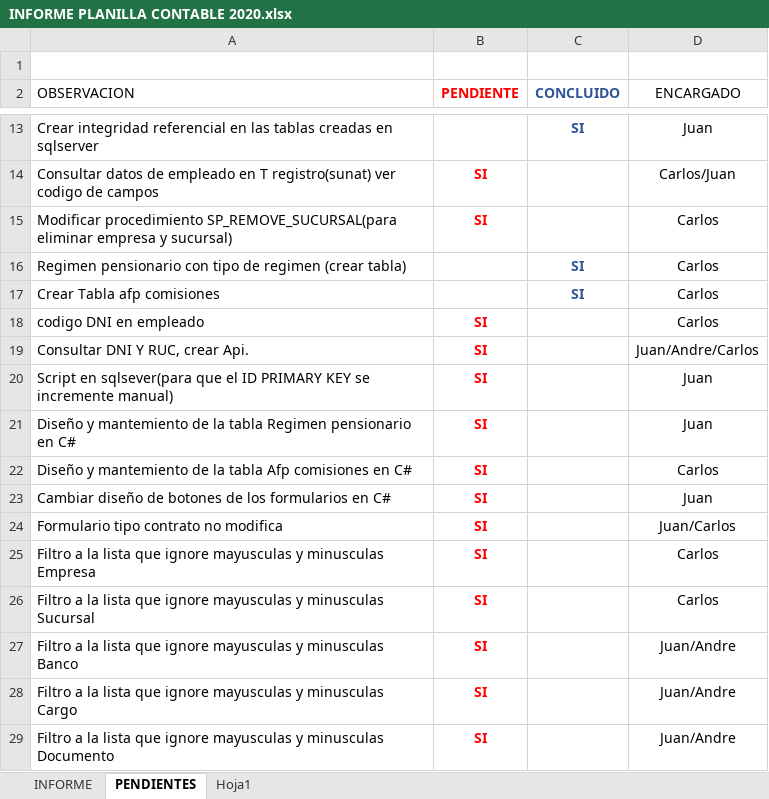
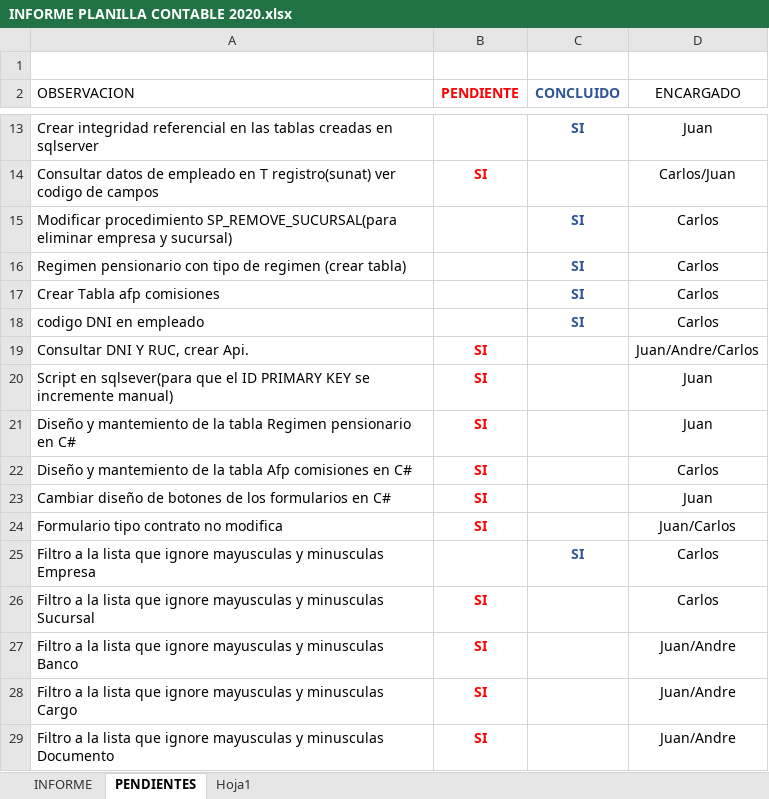
Before and after one commit to lctsistemas/PLANILLACONTABLE, an Excel workbook: INFORME/INFORME PLANILLA CONTABLE 2020.xlsx, sheet PENDIENTES, drawn as a sheet; only a part is shown, gaps mark what is left out; values as stored, in another font and other column widths than the file's, no borders; table styles not drawn; the diff names each change by its address in the sheet, - before the commit and + after, or states it on an @@ line.

```diff
--- a/INFORME/INFORME PLANILLA CONTABLE 2020.xlsx (sheet PENDIENTES)
+++ b/INFORME/INFORME PLANILLA CONTABLE 2020.xlsx (sheet PENDIENTES)
-B15 (PENDIENTE): SI
+B15 (PENDIENTE): (empty)
-C15 (CONCLUIDO): (empty)
+C15 (CONCLUIDO): SI
-B18 (PENDIENTE): SI
+B18 (PENDIENTE): (empty)
-C18 (CONCLUIDO): (empty)
+C18 (CONCLUIDO): SI
-B25 (PENDIENTE): SI
+B25 (PENDIENTE): (empty)
-C25 (CONCLUIDO): (empty)
+C25 (CONCLUIDO): SI
```
Also changed, not shown: sheet INFORME.
